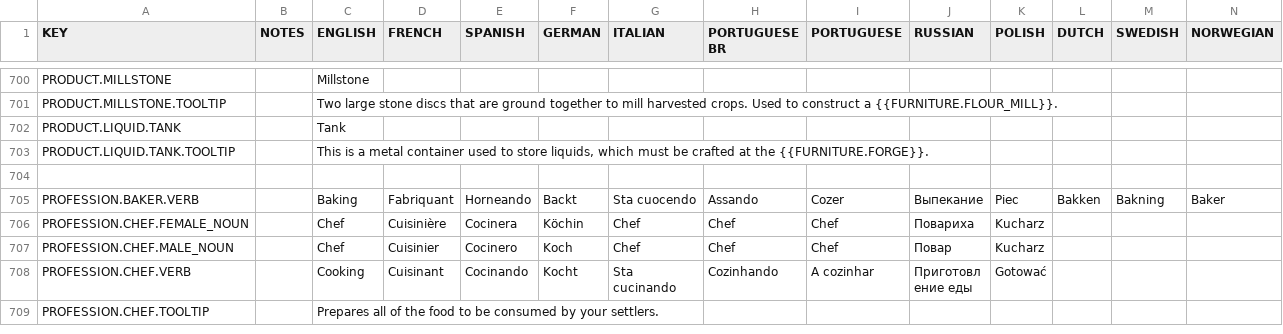
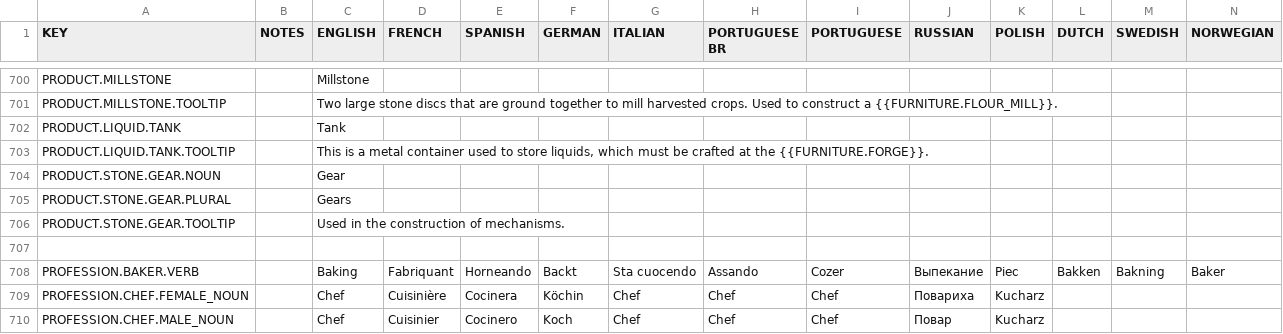
Before and after one commit to rossturner/king-under-the-mountain, a CSV file: core/mods/base/translations/translations.csv, drawn as a sheet; only a part is shown, gaps mark what is left out; the shorter side is filled out with more unchanged rows; rows hold the shown columns only; the diff names each change by its address in the sheet, - before the commit and + after, or states it on an @@ line.

```diff
--- a/core/mods/base/translations/translations.csv
+++ b/core/mods/base/translations/translations.csv
+row 704: PRODUCT.STONE.GEAR.NOUN |  | Gear
+row 705: PRODUCT.STONE.GEAR.PLURAL |  | Gears
+row 706: PRODUCT.STONE.GEAR.TOOLTIP |  | Used in the construction of mechanisms.
```
Also changed, not shown: core/assets/translations/collated.csv, 25 other files.
